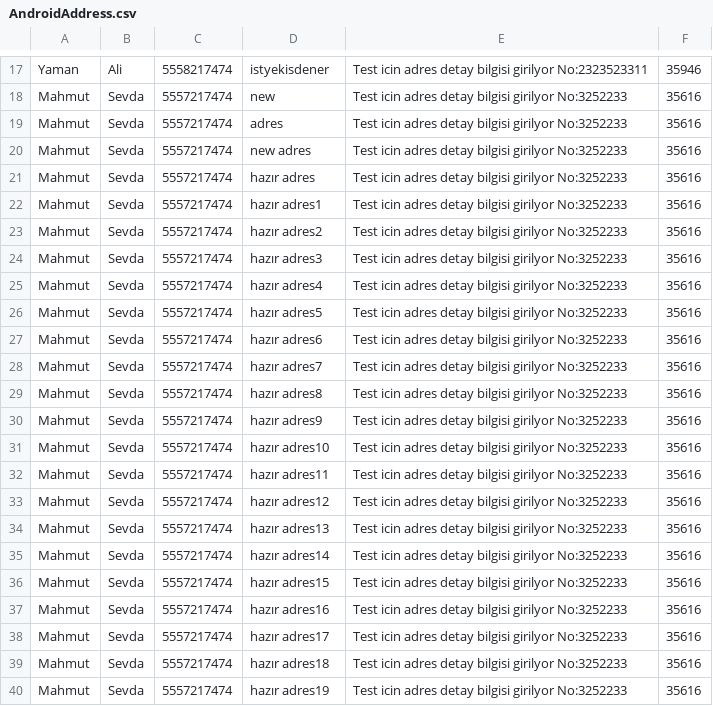
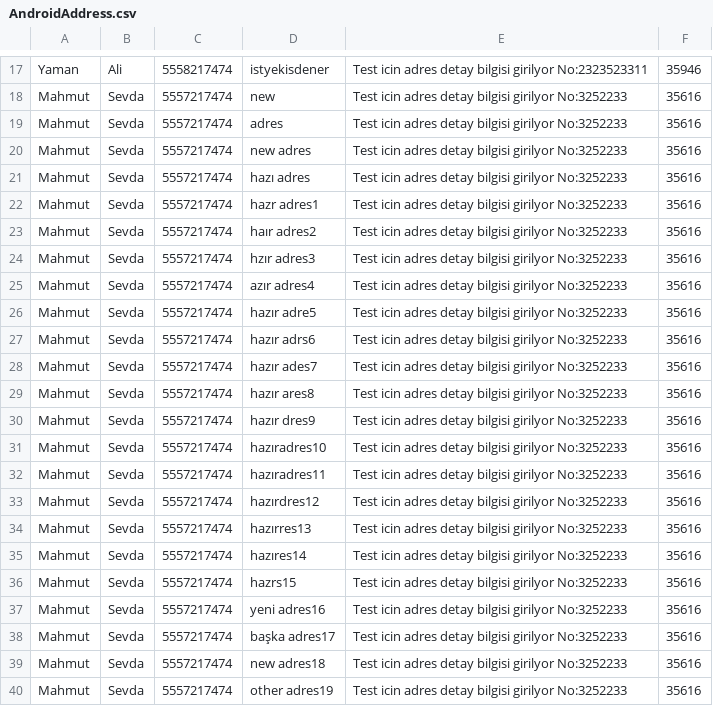
Before and after one commit to TestiniumQA/FurkanGratisTest, a CSV file: data/AndroidAddress.csv, drawn as a sheet; only a part is shown, gaps mark what is left out.

Commit message:
step updated

```diff
--- a/data/AndroidAddress.csv
+++ b/data/AndroidAddress.csv
@@ -20,21 +20,21 @@ Mahmut,Sevda,5557217474,adres,Test icin adres detay bilgisi girilyor No:3252233,
 Mahmut,Sevda,5557217474,new adres,Test icin adres detay bilgisi girilyor No:3252233,35616
-Mahmut,Sevda,5557217474,hazır adres,Test icin adres detay bilgisi girilyor No:3252233,35616
-Mahmut,Sevda,5557217474,hazır adres1,Test icin adres detay bilgisi girilyor No:3252233,35616
-Mahmut,Sevda,5557217474,hazır adres2,Test icin adres detay bilgisi girilyor No:3252233,35616
-Mahmut,Sevda,5557217474,hazır adres3,Test icin adres detay bilgisi girilyor No:3252233,35616
-Mahmut,Sevda,5557217474,hazır adres4,Test icin adres detay bilgisi girilyor No:3252233,35616
-Mahmut,Sevda,5557217474,hazır adres5,Test icin adres detay bilgisi girilyor No:3252233,35616
-Mahmut,Sevda,5557217474,hazır adres6,Test icin adres detay bilgisi girilyor No:3252233,35616
-Mahmut,Sevda,5557217474,hazır adres7,Test icin adres detay bilgisi girilyor No:3252233,35616
-Mahmut,Sevda,5557217474,hazır adres8,Test icin adres detay bilgisi girilyor No:3252233,35616
-Mahmut,Sevda,5557217474,hazır adres9,Test icin adres detay bilgisi girilyor No:3252233,35616
-Mahmut,Sevda,5557217474,hazır adres10,Test icin adres detay bilgisi girilyor No:3252233,35616
-Mahmut,Sevda,5557217474,hazır adres11,Test icin adres detay bilgisi girilyor No:3252233,35616
-Mahmut,Sevda,5557217474,hazır adres12,Test icin adres detay bilgisi girilyor No:3252233,35616
-Mahmut,Sevda,5557217474,hazır adres13,Test icin adres detay bilgisi girilyor No:3252233,35616
-Mahmut,Sevda,5557217474,hazır adres14,Test icin adres detay bilgisi girilyor No:3252233,35616
-Mahmut,Sevda,5557217474,hazır adres15,Test icin adres detay bilgisi girilyor No:3252233,35616
-Mahmut,Sevda,5557217474,hazır adres16,Test icin adres detay bilgisi girilyor No:3252233,35616
-Mahmut,Sevda,5557217474,hazır adres17,Test icin adres detay bilgisi girilyor No:3252233,35616
-Mahmut,Sevda,5557217474,hazır adres18,Test icin adres detay bilgisi girilyor No:3252233,35616
-Mahmut,Sevda,5557217474,hazır adres19,Test icin adres detay bilgisi girilyor No:3252233,35616
+Mahmut,Sevda,5557217474,hazı adres,Test icin adres detay bilgisi girilyor No:3252233,35616
+Mahmut,Sevda,5557217474,hazr adres1,Test icin adres detay bilgisi girilyor No:3252233,35616
+Mahmut,Sevda,5557217474,haır adres2,Test icin adres detay bilgisi girilyor No:3252233,35616
+Mahmut,Sevda,5557217474,hzır adres3,Test icin adres detay bilgisi girilyor No:3252233,35616
+Mahmut,Sevda,5557217474,azır adres4,Test icin adres detay bilgisi girilyor No:3252233,35616
+Mahmut,Sevda,5557217474,hazır adre5,Test icin adres detay bilgisi girilyor No:3252233,35616
+Mahmut,Sevda,5557217474,hazır adrs6,Test icin adres detay bilgisi girilyor No:3252233,35616
+Mahmut,Sevda,5557217474,hazır ades7,Test icin adres detay bilgisi girilyor No:3252233,35616
+Mahmut,Sevda,5557217474,hazır ares8,Test icin adres detay bilgisi girilyor No:3252233,35616
+Mahmut,Sevda,5557217474,hazır dres9,Test icin adres detay bilgisi girilyor No:3252233,35616
+Mahmut,Sevda,5557217474,hazıradres10,Test icin adres detay bilgisi girilyor No:3252233,35616
+Mahmut,Sevda,5557217474,hazıradres11,Test icin adres detay bilgisi girilyor No:3252233,35616
+Mahmut,Sevda,5557217474,hazırdres12,Test icin adres detay bilgisi girilyor No:3252233,35616
+Mahmut,Sevda,5557217474,hazırres13,Test icin adres detay bilgisi girilyor No:3252233,35616
+Mahmut,Sevda,5557217474,hazıres14,Test icin adres detay bilgisi girilyor No:3252233,35616
+Mahmut,Sevda,5557217474,hazrs15,Test icin adres detay bilgisi girilyor No:3252233,35616
+Mahmut,Sevda,5557217474,yeni adres16,Test icin adres detay bilgisi girilyor No:3252233,35616
+Mahmut,Sevda,5557217474,başka adres17,Test icin adres detay bilgisi girilyor No:3252233,35616
+Mahmut,Sevda,5557217474,new adres18,Test icin adres detay bilgisi girilyor No:3252233,35616
+Mahmut,Sevda,5557217474,other adres19,Test icin adres detay bilgisi girilyor No:3252233,35616
```
